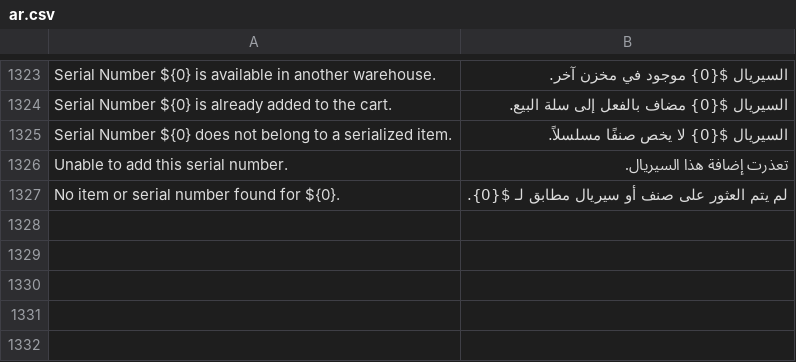
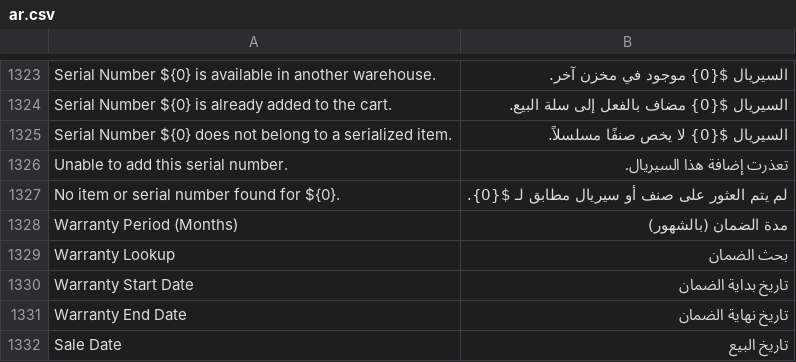
Before and after one commit to khaledeid456-ui/books, a CSV file: translations/ar.csv, drawn as a sheet; only a part is shown, gaps mark what is left out.

Commit message:
feat: add serial warranty tracking

```diff
--- a/translations/ar.csv
+++ b/translations/ar.csv
@@ -1327 +1327,6 @@
 "No item or serial number found for ${0}.","لم يتم العثور على صنف أو سيريال مطابق لـ ${0}."
+Warranty Period (Months),مدة الضمان (بالشهور)
+Warranty Lookup,بحث الضمان
+Warranty Start Date,تاريخ بداية الضمان
+Warranty End Date,تاريخ نهاية الضمان
+Sale Date,تاريخ البيع
```
Also changed, not shown: 10 other files.
